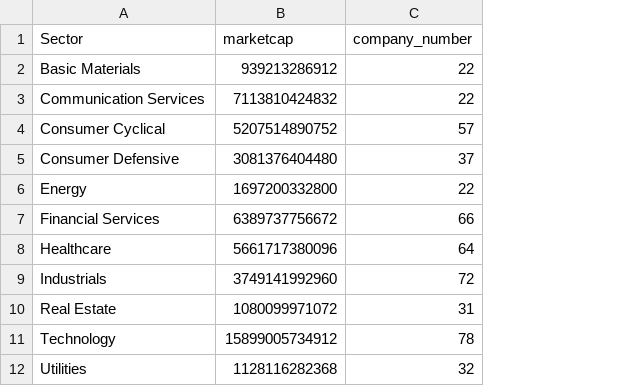
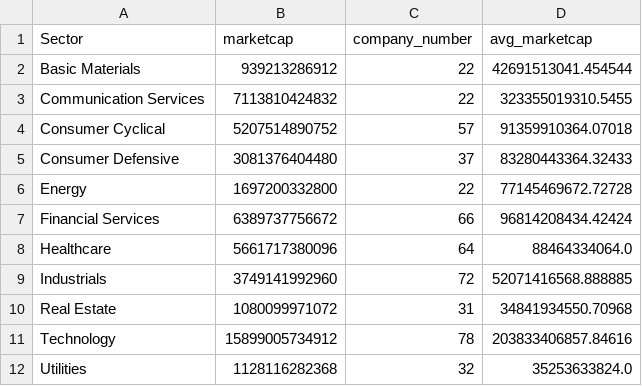
Before and after one commit to mxzruc/mxzruc.github.io, a CSV file: spy500_sector.csv, drawn as a sheet; the diff names each change by its address in the sheet, - before the commit and + after, or states it on an @@ line.

```diff
--- a/spy500_sector.csv
+++ b/spy500_sector.csv
+column D (avg_marketcap), rows 2-12: 42691513041.454544 | 323355019310.5455 | 91359910364.07018 | 83280443364.32433 | 77145469672.72728 | 96814208434.42424 | 88464334064.0 | 52071416568.888885 | 34841934550.70968 | 203833406857.84616 | 35253633824.0
```
Also changed, not shown: 4 other files.
